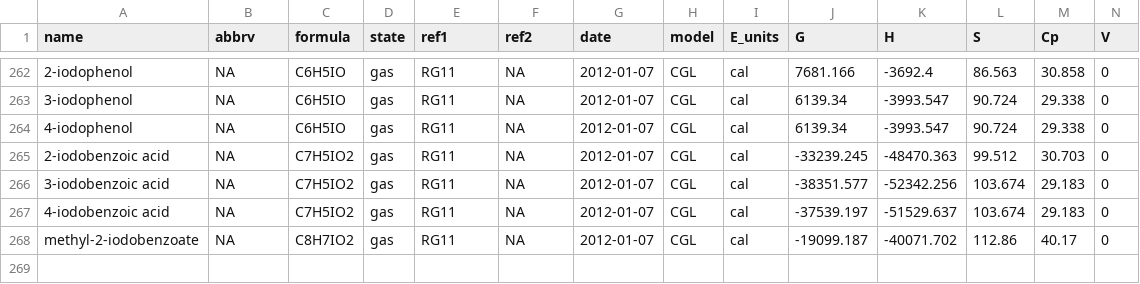
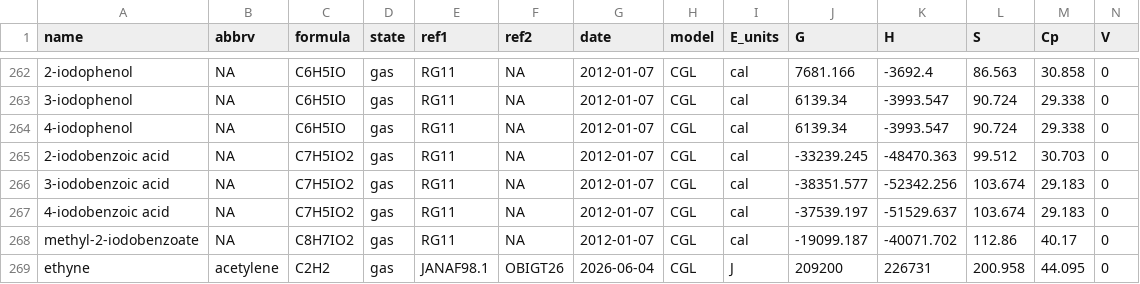
Before and after one commit to worm-portal/pychnosz, a CSV file: pychnosz/data/extdata/OBIGT/organic_gas.csv, drawn as a sheet; only a part is shown, gaps mark what is left out; rows hold the shown columns only; the diff names each change by its address in the sheet, - before the commit and + after, or states it on an @@ line.

```diff
--- a/pychnosz/data/extdata/OBIGT/organic_gas.csv
+++ b/pychnosz/data/extdata/OBIGT/organic_gas.csv
+row 269: ethyne | acetylene | C2H2 | gas | JANAF98.1 | OBIGT26 | 2026-06-04 | CGL | J | 209200 | 226731 | 200.958 | 44.095 | 0
```
Also changed, not shown: pychnosz/data/extdata/OBIGT/organic_cr.csv, pychnosz/data/extdata/misc/OBIGT_check.csv, 14 other files.
